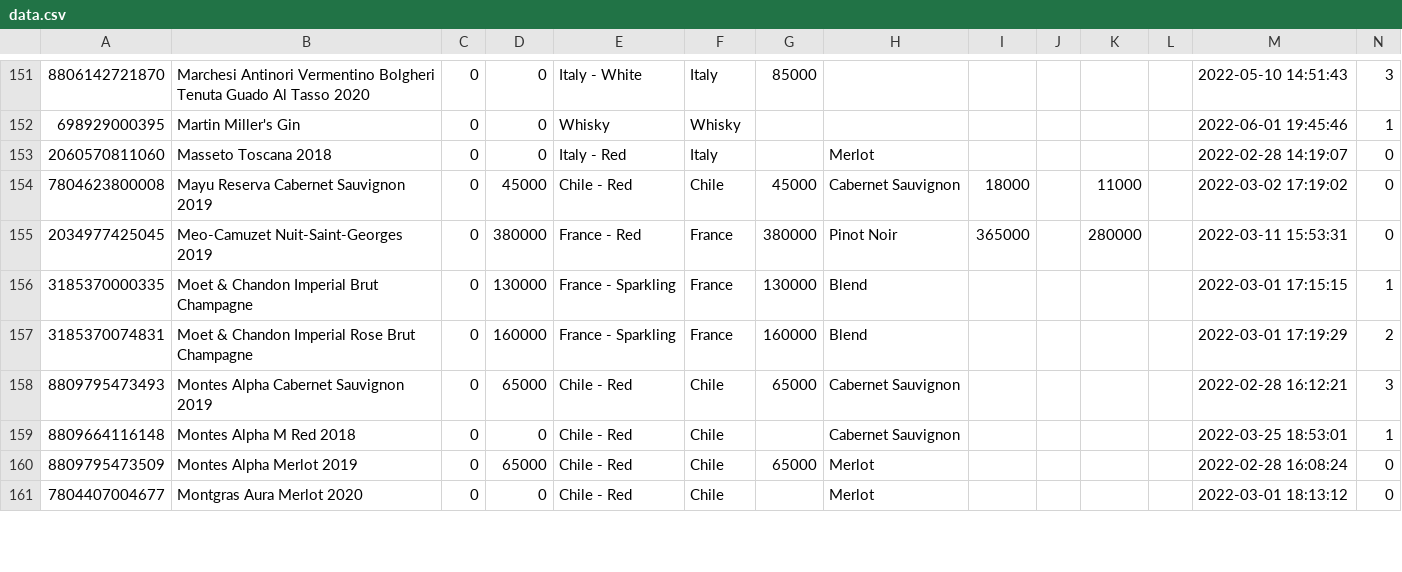
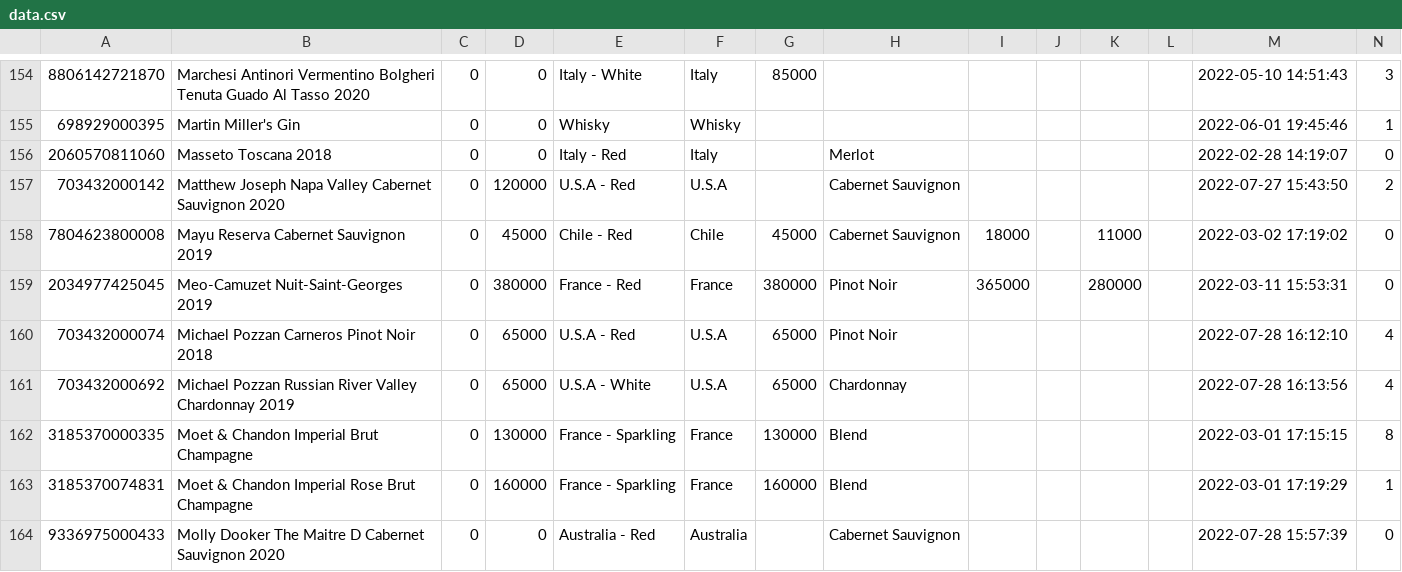
Before and after one commit to Lunavine/lunavine.github.io, a CSV file: public/data/data.csv, drawn as a sheet; only a part is shown, gaps mark what is left out; the shorter side is filled out with more unchanged rows; the diff covers the shown part only.

Commit message:
Add files via upload

```diff
--- a/public/data/data.csv
+++ b/public/data/data.csv
@@ -153,5 +156,9 @@
 2060570811060,Masseto Toscana 2018,0,0,Italy - Red,Italy,,Merlot,,,,,2022-02-28 14:19:07,0
+703432000142,Matthew Joseph Napa Valley Cabernet Sauvignon 2020,0,120000,U.S.A - Red,U.S.A,,Cabernet Sauvignon,,,,,2022-07-27 15:43:50,2
 7804623800008,Mayu Reserva Cabernet Sauvignon 2019,0,45000,Chile - Red,Chile,45000,Cabernet Sauvignon,18000,,11000,,2022-03-02 17:19:02,0
 2034977425045,Meo-Camuzet Nuit-Saint-Georges 2019,0,380000,France - Red,France,380000,Pinot Noir,365000,,280000,,2022-03-11 15:53:31,0
-3185370000335,Moet & Chandon Imperial Brut Champagne,0,130000,France - Sparkling,France,130000,Blend,,,,,2022-03-01 17:15:15,1
-3185370074831,Moet & Chandon Imperial Rose Brut Champagne,0,160000,France - Sparkling,France,160000,Blend,,,,,2022-03-01 17:19:29,2
+703432000074,Michael Pozzan Carneros Pinot Noir 2018,0,65000,U.S.A - Red,U.S.A,65000,Pinot Noir,,,,,2022-07-28 16:12:10,4
+703432000692,Michael Pozzan Russian River Valley Chardonnay 2019,0,65000,U.S.A - White,U.S.A,65000,Chardonnay,,,,,2022-07-28 16:13:56,4
+3185370000335,Moet & Chandon Imperial Brut Champagne,0,130000,France - Sparkling,France,130000,Blend,,,,,2022-03-01 17:15:15,8
+3185370074831,Moet & Chandon Imperial Rose Brut Champagne,0,160000,France - Sparkling,France,160000,Blend,,,,,2022-03-01 17:19:29,1
+9336975000433,Molly Dooker The Maitre D Cabernet Sauvignon 2020,0,0,Australia - Red,Australia,,Cabernet Sauvignon,,,,,2022-07-28 15:57:39,0
```
Also changed, not shown: 9 added rows and 45 edited cells elsewhere in this file.
